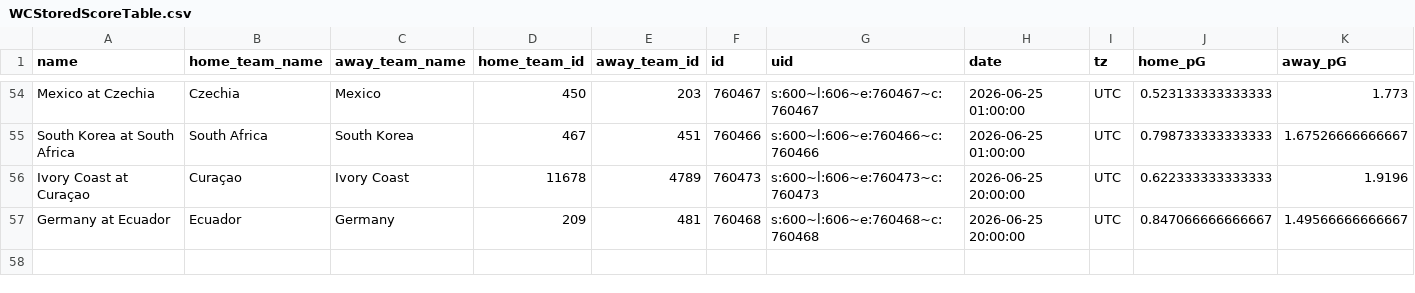
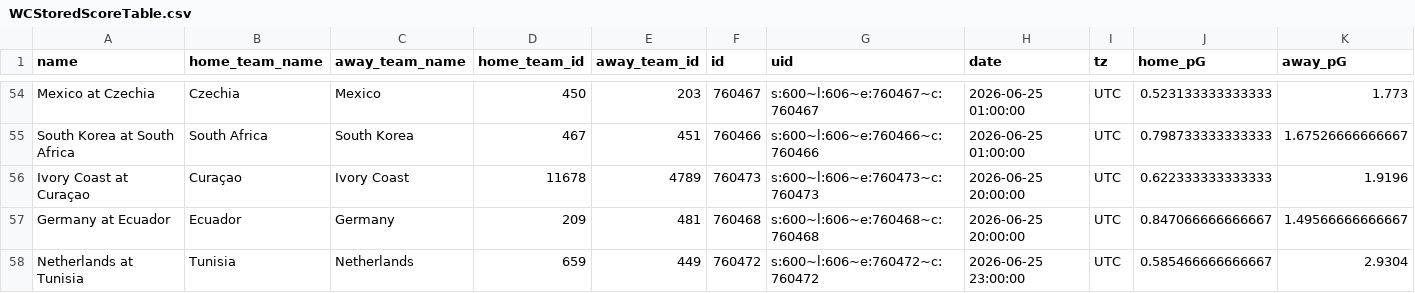
Before and after one commit to zecellomaster/tprdatarepo, a CSV file: 2026 World Cup/WCStoredScoreTable.csv, drawn as a sheet; only a part is shown, gaps mark what is left out; rows hold the shown columns only; the diff names each change by its address in the sheet, - before the commit and + after, or states it on an @@ line.

```diff
--- a/2026 World Cup/WCStoredScoreTable.csv
+++ b/2026 World Cup/WCStoredScoreTable.csv
+row 58: Netherlands at Tunisia | Tunisia | Netherlands | 659 | 449 | 760472 | s:600~l:606~e:760472~c:760472 | 2026-06-25 23:00:00 | UTC | 0.585466666666667 | 2.9304
```
Also changed, not shown: 2026 World Cup/WCRefinedScoreTable.csv, 2026 World Cup/WCTournamentOdds.csv, 7 other files.
